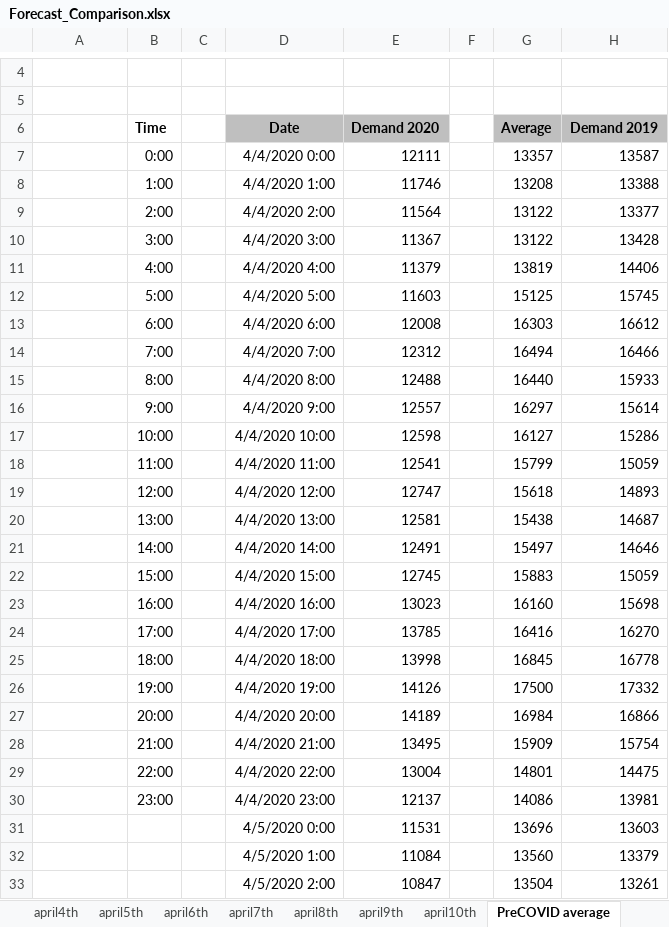
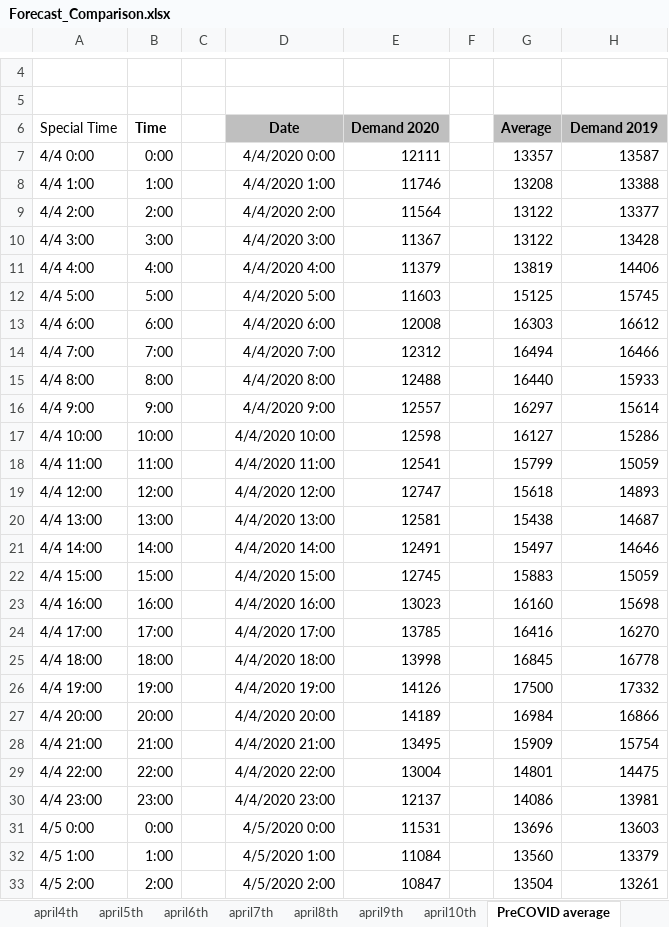
Before and after one commit to iiDuNoo/Sustainable-AI-Challenge, an Excel workbook: Forecast_Comparison.xlsx, sheet PreCOVID average, drawn as a sheet; only a part is shown, gaps mark what is left out; values as stored, in another font and other column widths than the file's, no borders; charts and pictures not drawn; the diff covers the shown part only; the diff names each change by its address in the sheet, - before the commit and + after, or states it on an @@ line.

Commit message:
forecast excel update

```diff
--- a/Forecast_Comparison.xlsx (sheet PreCOVID average)
+++ b/Forecast_Comparison.xlsx (sheet PreCOVID average)
-A6: (empty)
+A6: Special Time
-A7 (Special Time): (empty)
+A7 (Special Time): 4/4 0:00
-A8 (Special Time): (empty)
+A8 (Special Time): 4/4 1:00
-A9 (Special Time): (empty)
+A9 (Special Time): 4/4 2:00
-A10 (Special Time): (empty)
+A10 (Special Time): 4/4 3:00
-A11 (Special Time): (empty)
+A11 (Special Time): 4/4 4:00
-A12 (Special Time): (empty)
+A12 (Special Time): 4/4 5:00
-A13 (Special Time): (empty)
+A13 (Special Time): 4/4 6:00
-A14 (Special Time): (empty)
+A14 (Special Time): 4/4 7:00
-A15 (Special Time): (empty)
+A15 (Special Time): 4/4 8:00
-A16 (Special Time): (empty)
+A16 (Special Time): 4/4 9:00
-A17 (Special Time): (empty)
+A17 (Special Time): 4/4 10:00
-A18 (Special Time): (empty)
+A18 (Special Time): 4/4 11:00
-A19 (Special Time): (empty)
+A19 (Special Time): 4/4 12:00
-A20 (Special Time): (empty)
+A20 (Special Time): 4/4 13:00
-A21 (Special Time): (empty)
+A21 (Special Time): 4/4 14:00
-A22 (Special Time): (empty)
+A22 (Special Time): 4/4 15:00
-A23 (Special Time): (empty)
+A23 (Special Time): 4/4 16:00
-A24 (Special Time): (empty)
+A24 (Special Time): 4/4 17:00
-A25 (Special Time): (empty)
+A25 (Special Time): 4/4 18:00
-A26 (Special Time): (empty)
+A26 (Special Time): 4/4 19:00
-A27 (Special Time): (empty)
+A27 (Special Time): 4/4 20:00
-A28 (Special Time): (empty)
+A28 (Special Time): 4/4 21:00
-A29 (Special Time): (empty)
+A29 (Special Time): 4/4 22:00
-A30 (Special Time): (empty)
+A30 (Special Time): 4/4 23:00
-A31 (Special Time): (empty)
+A31 (Special Time): 4/5 0:00
-B31 (Time): (empty)
+B31 (Time): 0:00
-A32 (Special Time): (empty)
+A32 (Special Time): 4/5 1:00
-B32 (Time): (empty)
+B32 (Time): 1:00
-A33 (Special Time): (empty)
+A33 (Special Time): 4/5 2:00
-B33 (Time): (empty)
+B33 (Time): 2:00
```
Also changed, not shown: 282 edited cells elsewhere in this sheet, other sheet tabs, charts or pictures.
